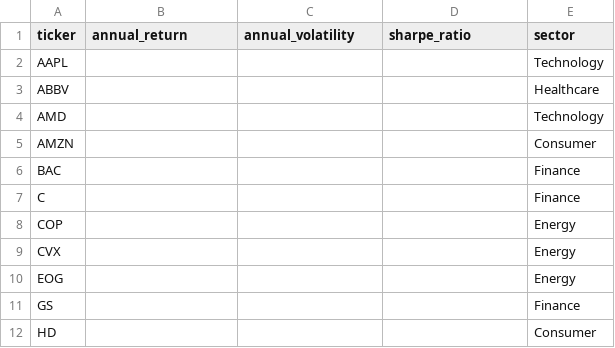
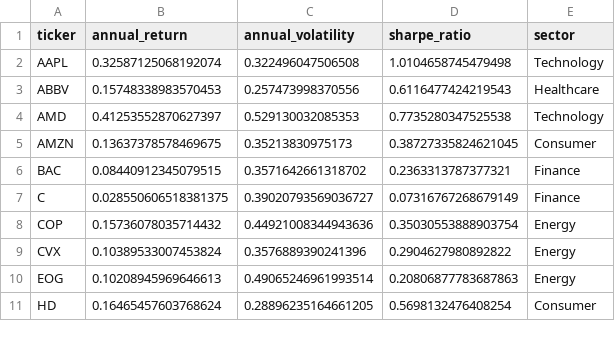
Before and after one commit to auste06/stock-volatility-returns, a CSV file: data/processed/stock_metrics.csv, drawn as a sheet; only a part is shown; the diff covers the shown part only.

```diff
--- a/data/processed/stock_metrics.csv
+++ b/data/processed/stock_metrics.csv
@@ -1,12 +1,11 @@
 ticker,annual_return,annual_volatility,sharpe_ratio,sector
-AAPL,,,,Technology
-ABBV,,,,Healthcare
-AMD,,,,Technology
-AMZN,,,,Consumer
-BAC,,,,Finance
-C,,,,Finance
-COP,,,,Energy
-CVX,,,,Energy
-EOG,,,,Energy
-GS,,,,Finance
-HD,,,,Consumer
+AAPL,0.32587125068192074,0.322496047506508,1.0104658745479498,Technology
+ABBV,0.15748338983570453,0.257473998370556,0.6116477424219543,Healthcare
+AMD,0.41253552870627397,0.529130032085353,0.7735280347525538,Technology
+AMZN,0.13637378578469675,0.35213830975173,0.38727335824621045,Consumer
+BAC,0.08440912345079515,0.3571642661318702,0.2363313787377321,Finance
+C,0.028550606518381375,0.39020793569036727,0.07316767268679149,Finance
+COP,0.15736078035714432,0.44921008344943636,0.35030553888903754,Energy
+CVX,0.10389533007453824,0.3576889390241396,0.2904627980892822,Energy
+EOG,0.10208945969646613,0.49065246961993514,0.20806877783687863,Energy
+HD,0.16465457603768624,0.28896235164661205,0.5698132476408254,Consumer
```
Also changed, not shown: 42 edited cells elsewhere in this file, 6 other files.
